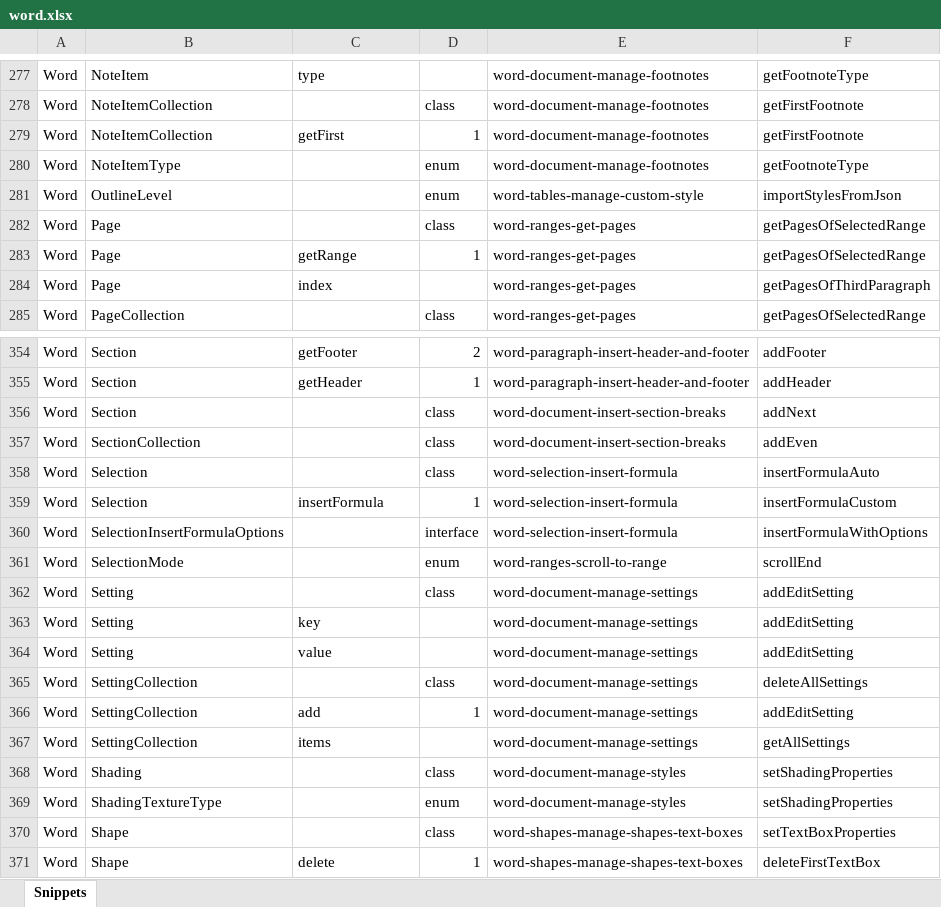
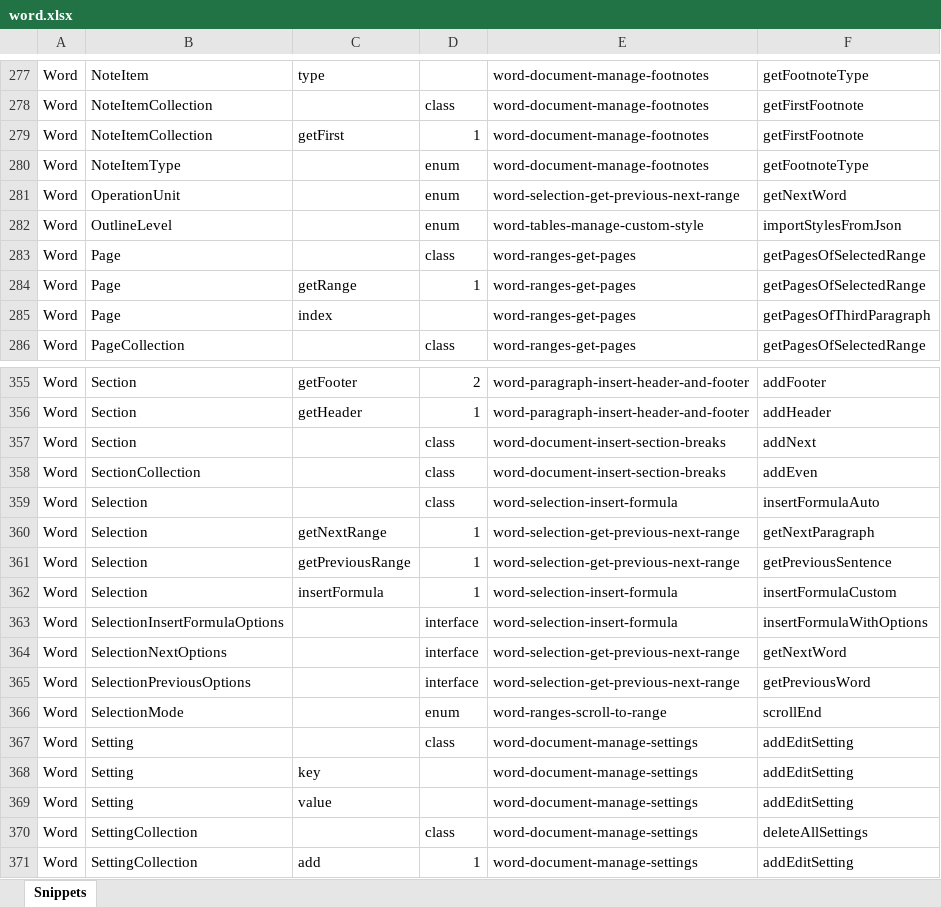
Before and after one commit to OfficeDev/office-js-snippets, an Excel workbook: snippet-extractor-metadata/word.xlsx, sheet Snippets, drawn as a sheet; only a part is shown, gaps mark what is left out; the shorter side is filled out with more unchanged rows; values as stored, in another font and other column widths than the file's, no borders; table styles not drawn; the diff names each change by its address in the sheet, - before the commit and + after, or states it on an @@ line.

Commit message:
[Word] (Selection) Add snippet for getNextRange and getPreviousRange

```diff
--- a/snippet-extractor-metadata/word.xlsx (sheet Snippets)
+++ b/snippet-extractor-metadata/word.xlsx (sheet Snippets)
+row 281: Word | OperationUnit |  | enum | word-selection-get-previous-next-range | getNextWord
+row 360: Word | Selection | getNextRange | 1 | word-selection-get-previous-next-range | getNextParagraph
+row 361: Word | Selection | getPreviousRange | 1 | word-selection-get-previous-next-range | getPreviousSentence
+row 364: Word | SelectionNextOptions |  | interface | word-selection-get-previous-next-range | getNextWord
+row 365: Word | SelectionPreviousOptions |  | interface | word-selection-get-previous-next-range | getPreviousWord
```
Also changed, not shown: 6 other files.
